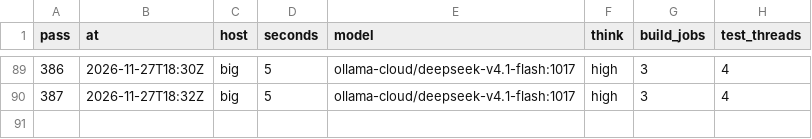
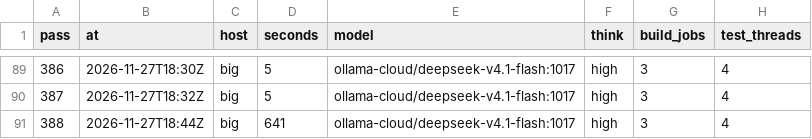
Before and after one commit to dark-incorporated/bevy_gooey, a TSV file: steps/bevy_gooey_loop-config.tsv, drawn as a sheet; only a part is shown, gaps mark what is left out; the diff names each change by its address in the sheet, - before the commit and + after, or states it on an @@ line.

Commit message:
steps: bevy_gooey_loop

```diff
--- a/steps/bevy_gooey_loop-config.tsv
+++ b/steps/bevy_gooey_loop-config.tsv
+row 91: 388 | 2026-11-27T18:44Z | big | 641 | ollama-cloud/deepseek-v4.1-flash:1017 | high | 3 | 4
```
Also changed, not shown: steps/bevy_gooey_loop-audit.tsv, 2 other files.
